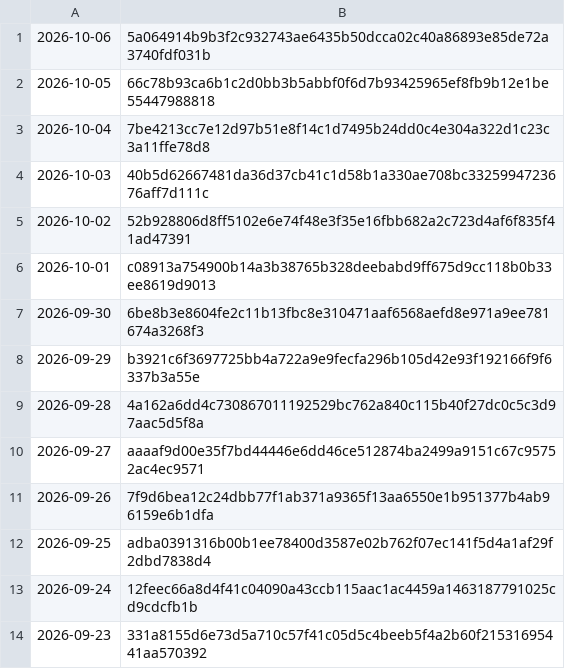
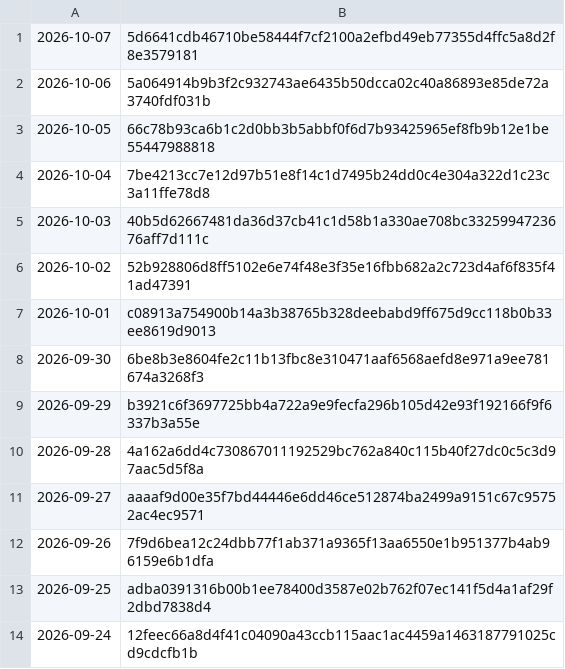
Before and after one commit to grahamwheaton/rupert-reading-missions, a TSV file: published/archive/manifest.tsv, drawn as a sheet.

```diff
--- a/published/archive/manifest.tsv
+++ b/published/archive/manifest.tsv
@@ -1 +1,2 @@
+2026-10-07	5d6641cdb46710be58444f7cf2100a2efbd49eb77355d4ffc5a8d2f8e3579181
 2026-10-06	5a064914b9b3f2c932743ae6435b50dcca02c40a86893e85de72a3740fdf031b
@@ -13,2 +14 @@
 2026-09-24	12feec66a8d4f41c04090a43ccb115aac1ac4459a1463187791025cd9cdcfb1b
-2026-09-23	331a8155d6e73d5a710c57f41c05d5c4beeb5f4a2b60f21531695441aa570392
```
Also changed, not shown: 7 other files.
